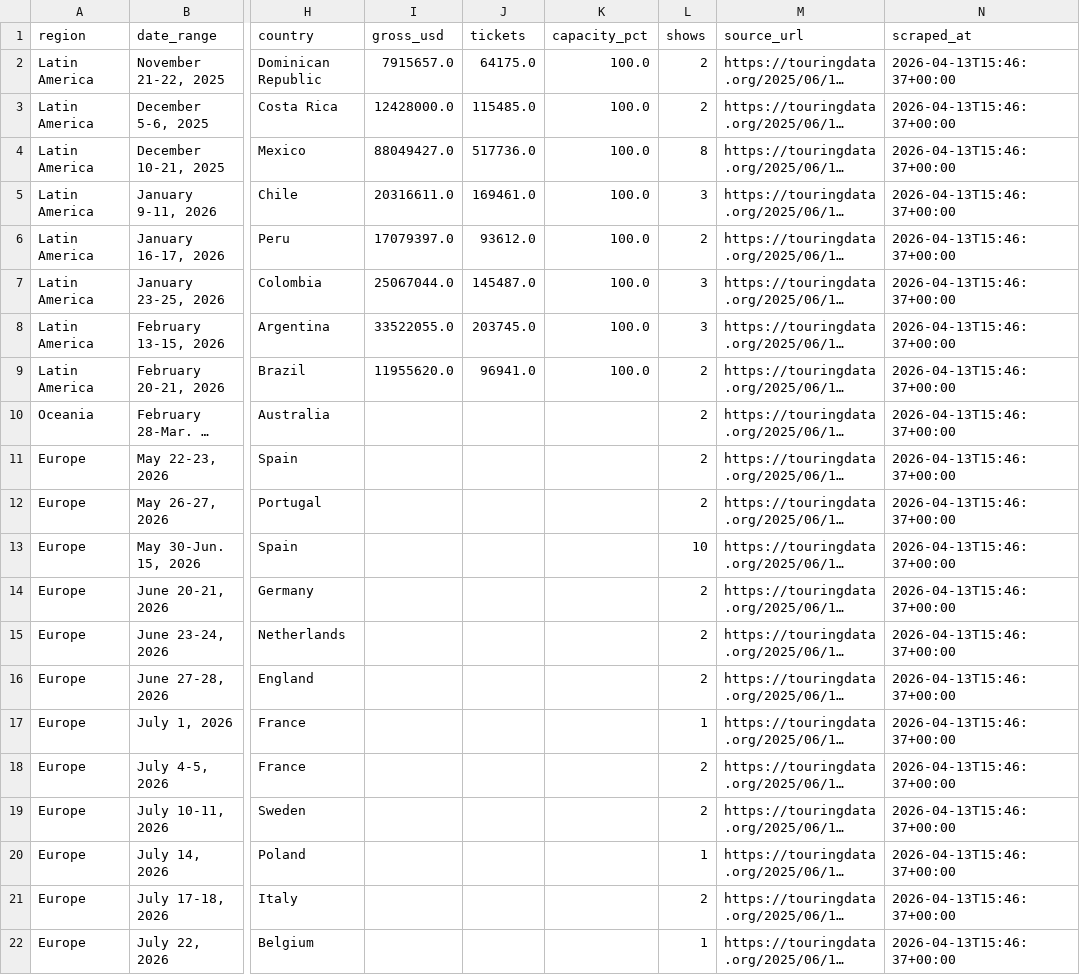
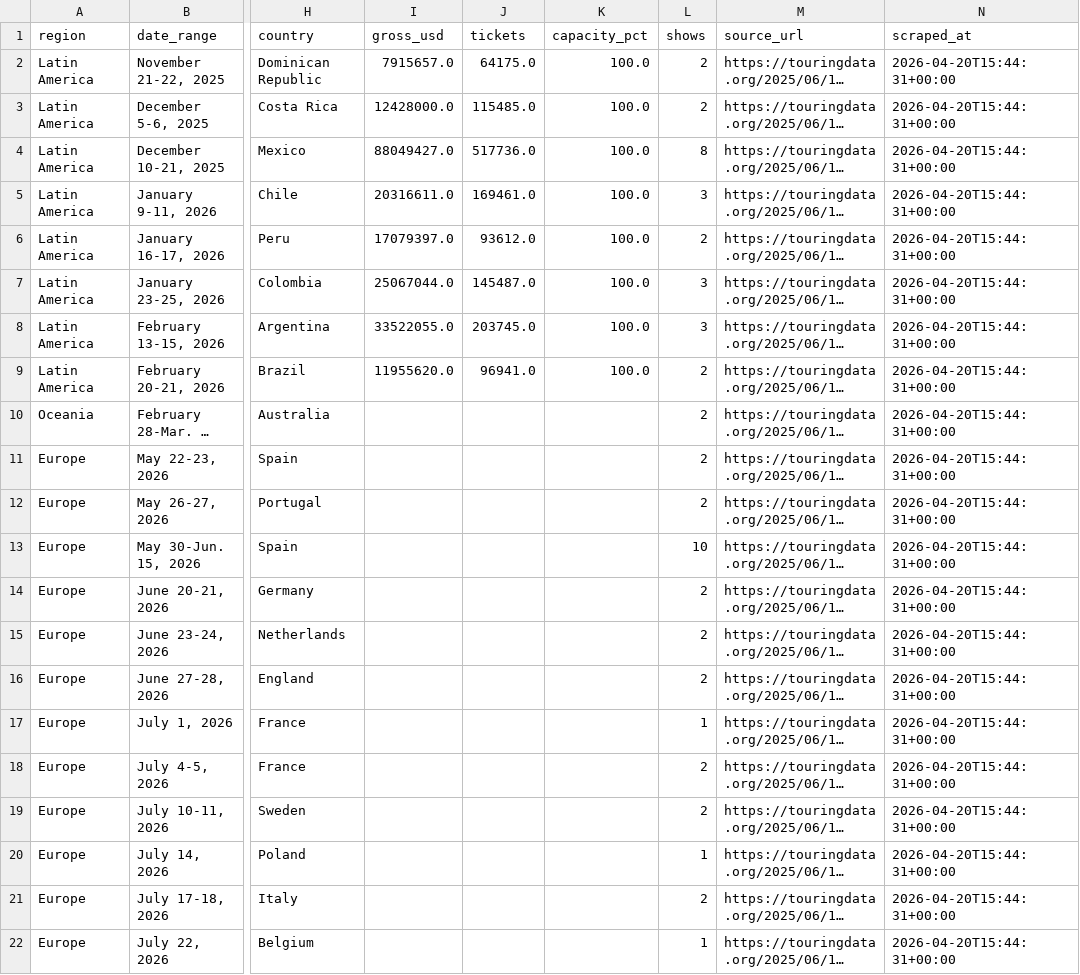
Before and after one commit to CaribbeanPunk/dtmf-tourboard, a CSV file: data/events_latest.csv, drawn as a sheet; only a part is shown, gaps mark what is left out; long unchanged cells end in …; the diff names each change by its address in the sheet, - before the commit and + after, or states it on an @@ line.

```diff
--- a/data/events_latest.csv
+++ b/data/events_latest.csv
-N2:N22 (scraped_at): 2026-04-13T15:46:37+00:00
+N2:N22 (scraped_at): 2026-04-20T15:44:31+00:00
```
Also changed, not shown: data/snapshots.csv.
